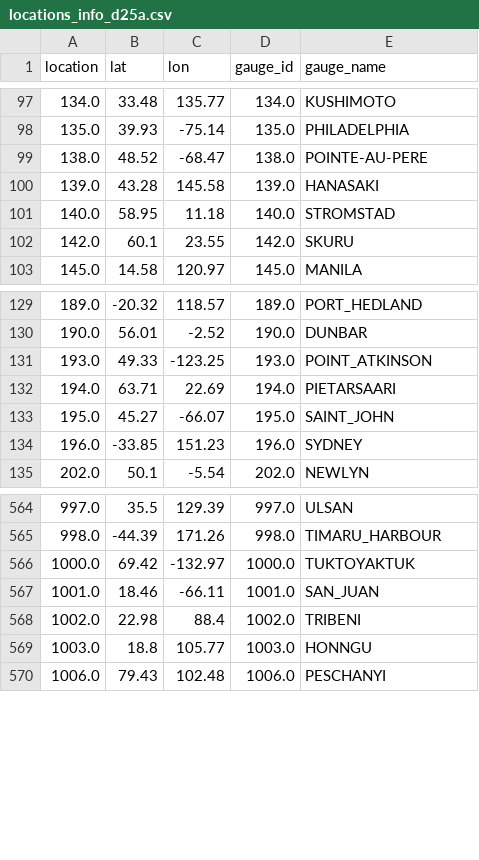
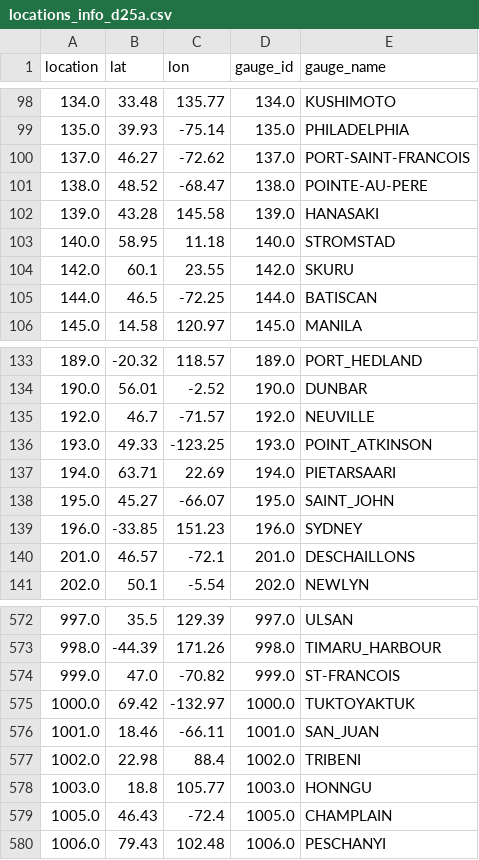
Before and after one commit to grandey/d25a-rsl-fusion, a CSV file: data_d25a/time_series/locations_info_d25a.csv, drawn as a sheet; only a part is shown, gaps mark what is left out; the diff covers the shown part only; the diff names each change by its address in the sheet, - before the commit and + after, or states it on an @@ line.

```diff
--- a/data_d25a/time_series/locations_info_d25a.csv
+++ b/data_d25a/time_series/locations_info_d25a.csv
+row 100: 137.0 | 46.27 | -72.62 | 137.0 | PORT-SAINT-FRANCOIS
+row 105: 144.0 | 46.5 | -72.25 | 144.0 | BATISCAN
+row 135: 192.0 | 46.7 | -71.57 | 192.0 | NEUVILLE
+row 140: 201.0 | 46.57 | -72.1 | 201.0 | DESCHAILLONS
+row 574: 999.0 | 47.0 | -70.82 | 999.0 | ST-FRANCOIS
+row 579: 1005.0 | 46.43 | -72.4 | 1005.0 | CHAMPLAIN
```
Also changed, not shown: 14 added rows and 2 removed rows elsewhere in this file, data_d25a/year_2100/novlm_gauges_2100_d25a.csv, data_d25a/year_2100/novlm_gauges_cities_2100_d25a.csv, 42 other files.
